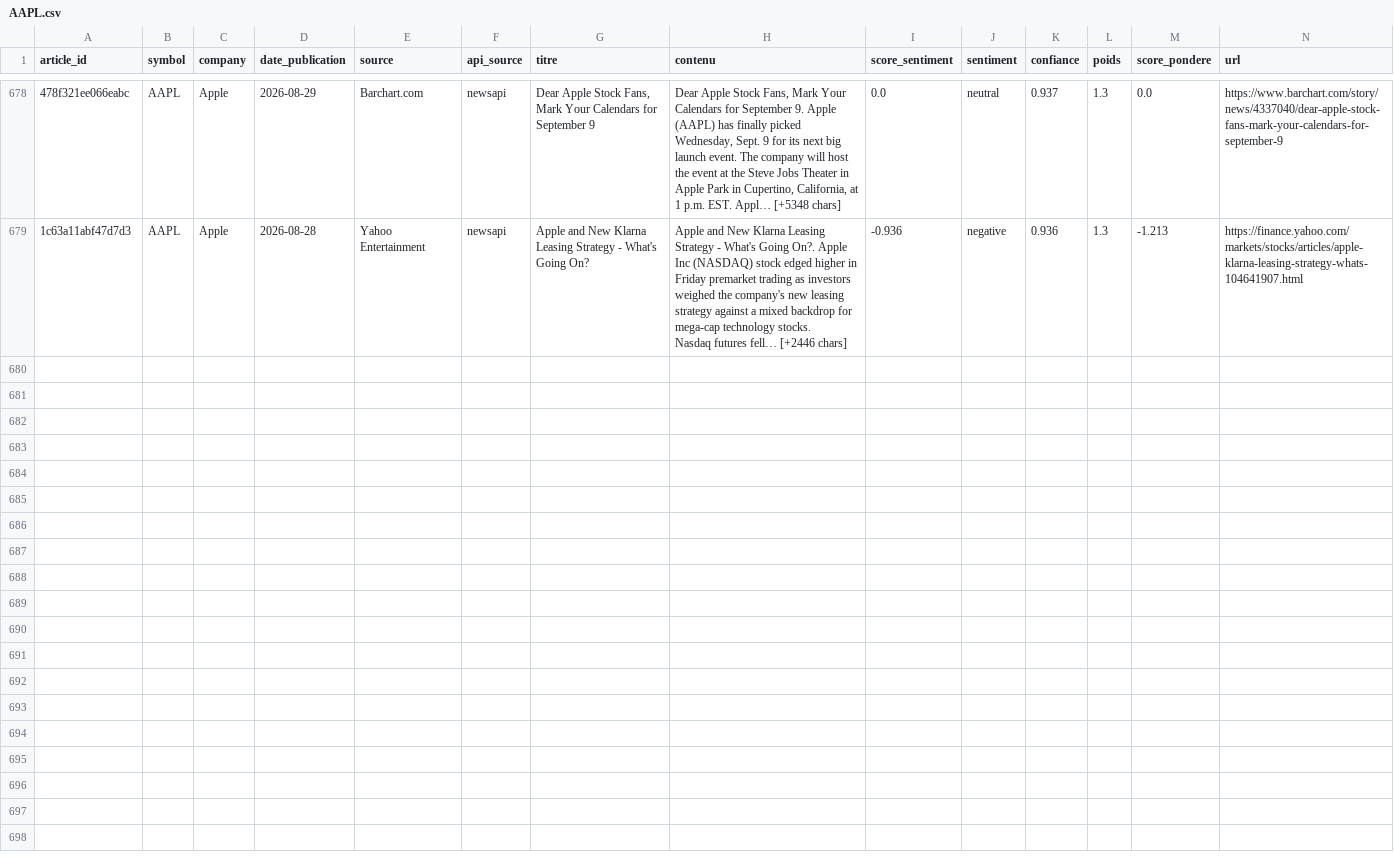
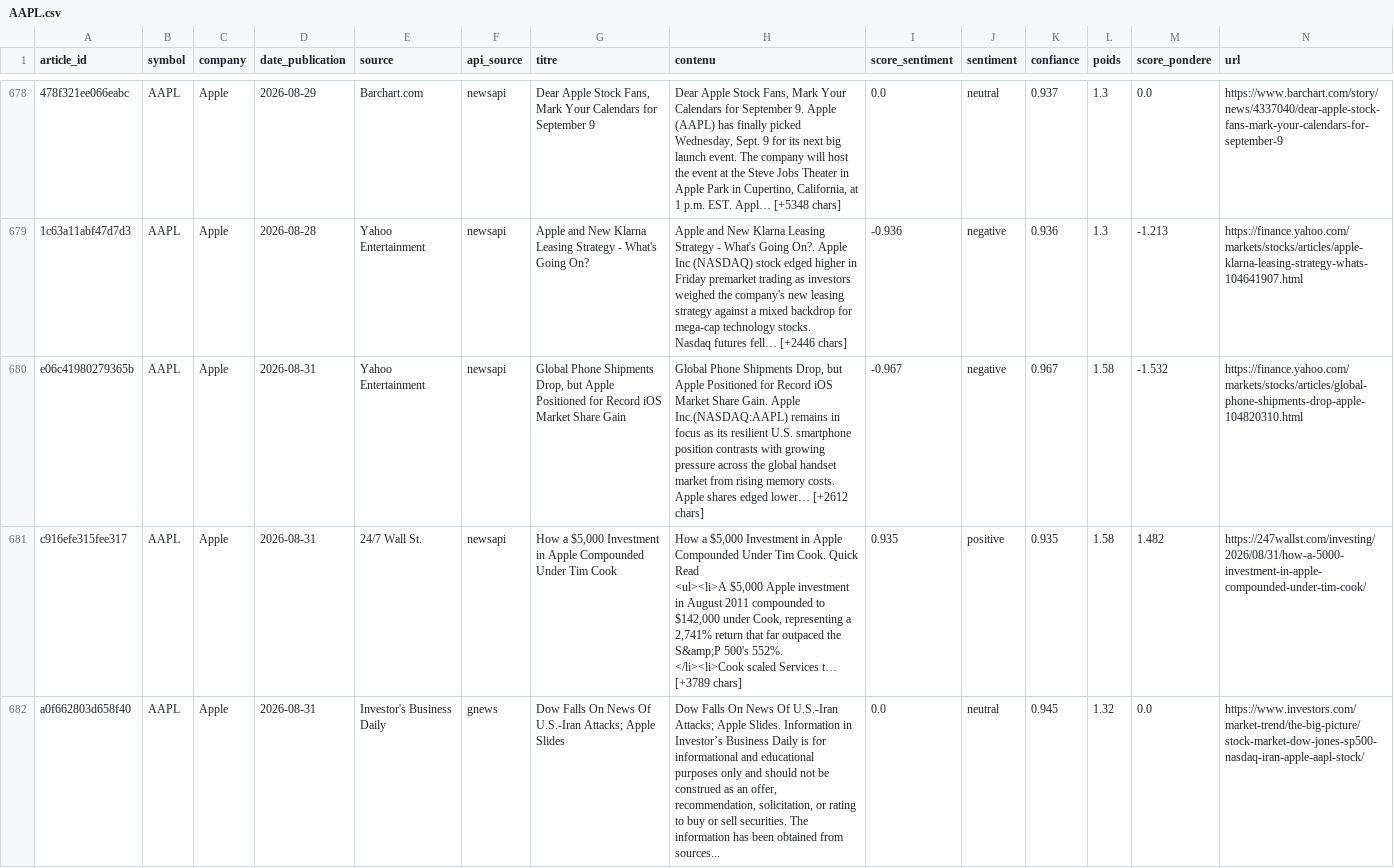
Before and after one commit to adam-hassen/stock-auto-update, a CSV file: data/articles_sentiment/AAPL.csv, drawn as a sheet; only a part is shown, gaps mark what is left out; rows hold the shown columns only; ↵ is a line break in a cell; the diff covers the shown part only; the diff names each change by its address in the sheet, - before the commit and + after, or states it on an @@ line.

```diff
--- a/data/articles_sentiment/AAPL.csv
+++ b/data/articles_sentiment/AAPL.csv
+row 680: e06c41980279365b | AAPL | Apple | 2026-08-31 | Yahoo Entertainment | newsapi | Global Phone Shipments Drop, but Apple Positioned for Record iOS Market Share Gain | Global Phone Shipments Drop, but Apple Positioned for Record iOS Market Share Gain. Apple Inc.(NASDAQ:AAPL) remains in focus as its resilient U.S. smartphone position contrasts with growing pressure across the global handset market from rising memory costs. ↵ Apple shares edged lower… [+2612 chars] | -0.967 | negative | 0.967 | 1.58 | -1.532 | https://finance.yahoo.com/markets/stocks/articles/global-phone-shipments-drop-apple-104820310.html
+row 681: c916efe315fee317 | AAPL | Apple | 2026-08-31 | 24/7 Wall St. | newsapi | How a $5,000 Investment in Apple Compounded Under Tim Cook | How a $5,000 Investment in Apple Compounded Under Tim Cook. Quick Read ↵ <ul><li>A $5,000 Apple investment in August 2011 compounded to $142,000 under Cook, representing a 2,741% return that far outpaced the S&amp;P 500's 552%. ↵ </li><li>Cook scaled Services t… [+3789 chars] | 0.935 | positive | 0.935 | 1.58 | 1.482 | https://247wallst.com/investing/2026/08/31/how-a-5000-investment-in-apple-compounded-under-tim-cook/
+row 682: a0f662803d658f40 | AAPL | Apple | 2026-08-31 | Investor's Business Daily | gnews | Dow Falls On News Of U.S.-Iran Attacks; Apple Slides | Dow Falls On News Of U.S.-Iran Attacks; Apple Slides. Information in Investor’s Business Daily is for informational and educational purposes only and should not be construed as an offer, recommendation, solicitation, or rating to buy or sell securities. The information has been obtained from sources... | 0.0 | neutral | 0.945 | 1.32 | 0.0 | https://www.investors.com/market-trend/the-big-picture/stock-market-dow-jones-sp500-nasdaq-iran-apple-aapl-stock/
```
Also changed, not shown: 2 added rows elsewhere in this file, data/articles_sentiment/AMZN.csv, data/articles_sentiment/META.csv, 14 other files.
